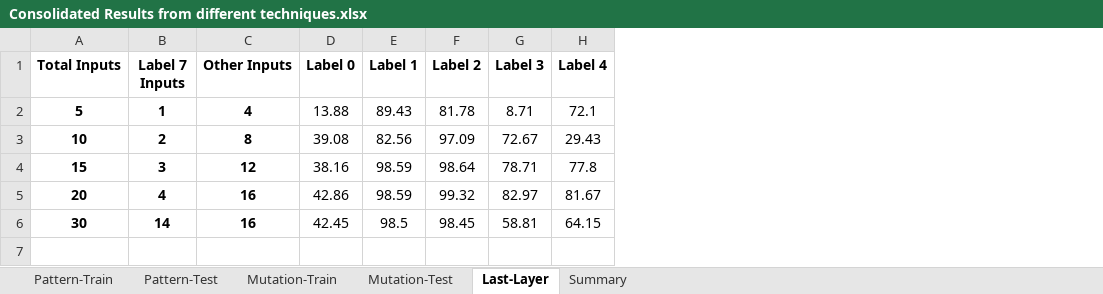
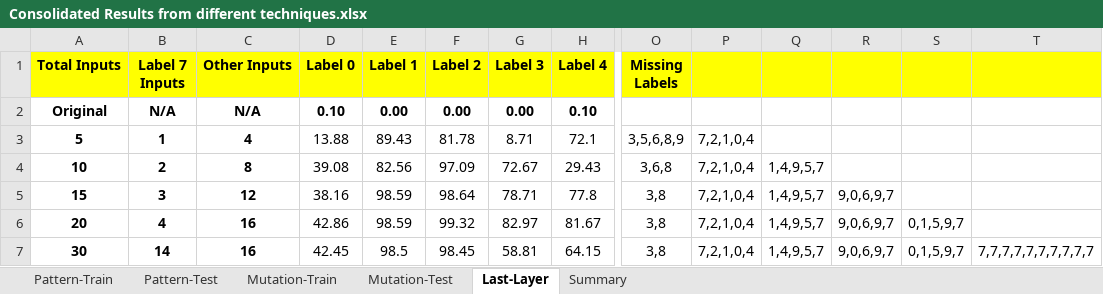
Before and after one commit to safednn-nasa/DNN-Repair, an Excel workbook: experiments/Consolidated Results from different techniques.xlsx, sheet Last-Layer, drawn as a sheet; only a part is shown, gaps mark what is left out; values as stored, in another font and other column widths than the file's, no borders; addresses are those after the commit; rows hold the shown columns only; the diff covers the shown part only; the diff names each change by its address in the sheet, - before the commit and + after, or states it on an @@ line.

```diff
--- a/experiments/Consolidated Results from different techniques.xlsx (sheet Last-Layer)
+++ b/experiments/Consolidated Results from different techniques.xlsx (sheet Last-Layer)
+column O (Missing Labels), rows 3-7: 3,5,6,8,9 | 3,6,8 | 3,8 | 3,8 | 3,8
+column P, rows 3-7: all 7,2,1,0,4
+column Q, rows 4-7: all 1,4,9,5,7
+column R, rows 5-7: all 9,0,6,9,7
+column S, rows 6-7: 0,1,5,9,7 | 0,1,5,9,7
+column T, row 7: 7,7,7,7,7,7,7,7,7,7
-A1:H1 fill: none
+A1:H1 fill: #FFFF00
+row 2: Original | N/A | N/A | 0.10 | 0.00 | 0.00 | 0.00 | 0.10
```
Also changed, not shown: cell formats elsewhere in this sheet, sheet Summary, formulas that keep their value.
